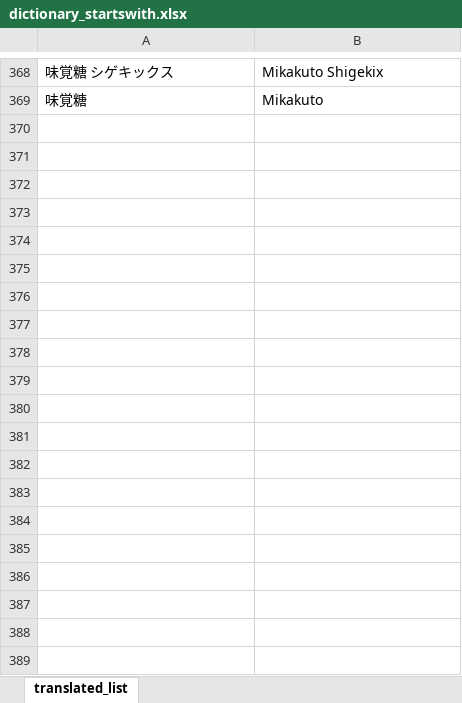
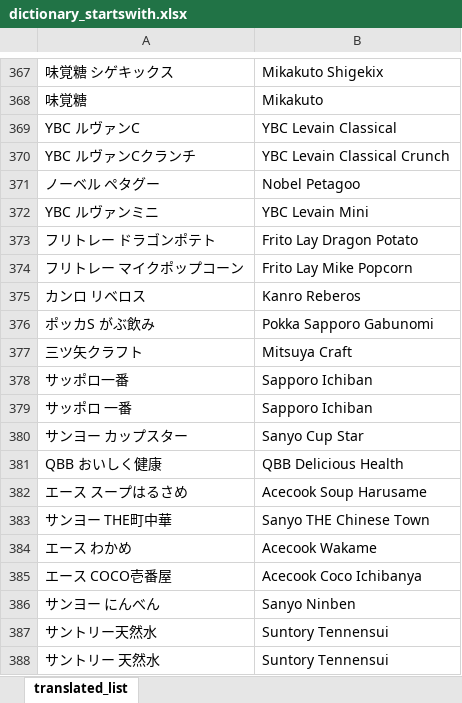
Before and after one commit to adi-prasetyo/englishTranslate, an Excel workbook: excel_list/englishNameTranslate/dictionary_startswith.xlsx, sheet translated_list, drawn as a sheet; only a part is shown, gaps mark what is left out; values as stored, in another font and other column widths than the file's, no borders; conditional formats and table styles not drawn; the diff covers the shown part only; the diff names each change by its address in the sheet, - before the commit and + after, or states it on an @@ line.

```diff
--- a/excel_list/englishNameTranslate/dictionary_startswith.xlsx (sheet translated_list)
+++ b/excel_list/englishNameTranslate/dictionary_startswith.xlsx (sheet translated_list)
+row 369: YBC ルヴァンC | YBC Levain Classical
+row 370: YBC ルヴァンCクランチ | YBC Levain Classical Crunch
+row 371: ノーベル ペタグー | Nobel Petagoo
+row 372: YBC ルヴァンミニ | YBC Levain Mini
+row 373: フリトレー ドラゴンポテト | Frito Lay Dragon Potato
+row 374: フリトレー マイクポップコーン | Frito Lay Mike Popcorn
+row 375: カンロ リベロス | Kanro Reberos
+row 376: ポッカS がぶ飲み | Pokka Sapporo Gabunomi
+row 377: 三ツ矢クラフト | Mitsuya Craft
+row 378: サッポロ一番 | Sapporo Ichiban
+row 379: サッポロ 一番 | Sapporo Ichiban
+row 380: サンヨー カップスター | Sanyo Cup Star
+row 381: QBB おいしく健康 | QBB Delicious Health
+row 382: エース スープはるさめ | Acecook Soup Harusame
+row 383: サンヨー THE町中華 | Sanyo THE Chinese Town
+row 384: エース わかめ | Acecook Wakame
+row 385: エース COCO壱番屋 | Acecook Coco Ichibanya
+row 386: サンヨー にんべん | Sanyo Ninben
+row 387: サントリー天然水 | Suntory Tennensui
+row 388: サントリー 天然水 | Suntory Tennensui
```
Also changed, not shown: 26 added rows and 1 removed row elsewhere in this sheet, excel_list/englishIngredientsTranslate/ingredients_unknown.xlsx, excel_list/englishIngredientsTranslate/result.xlsx, 6 other files.
